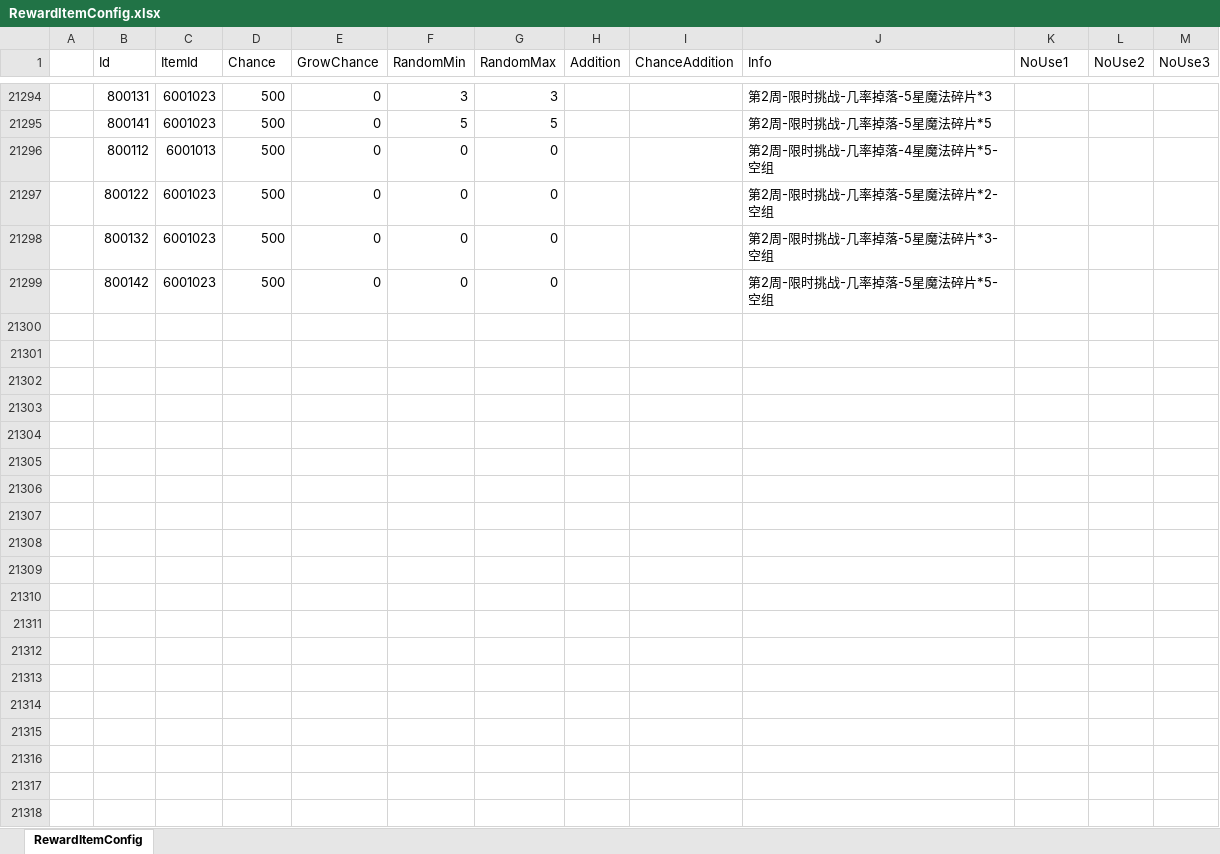
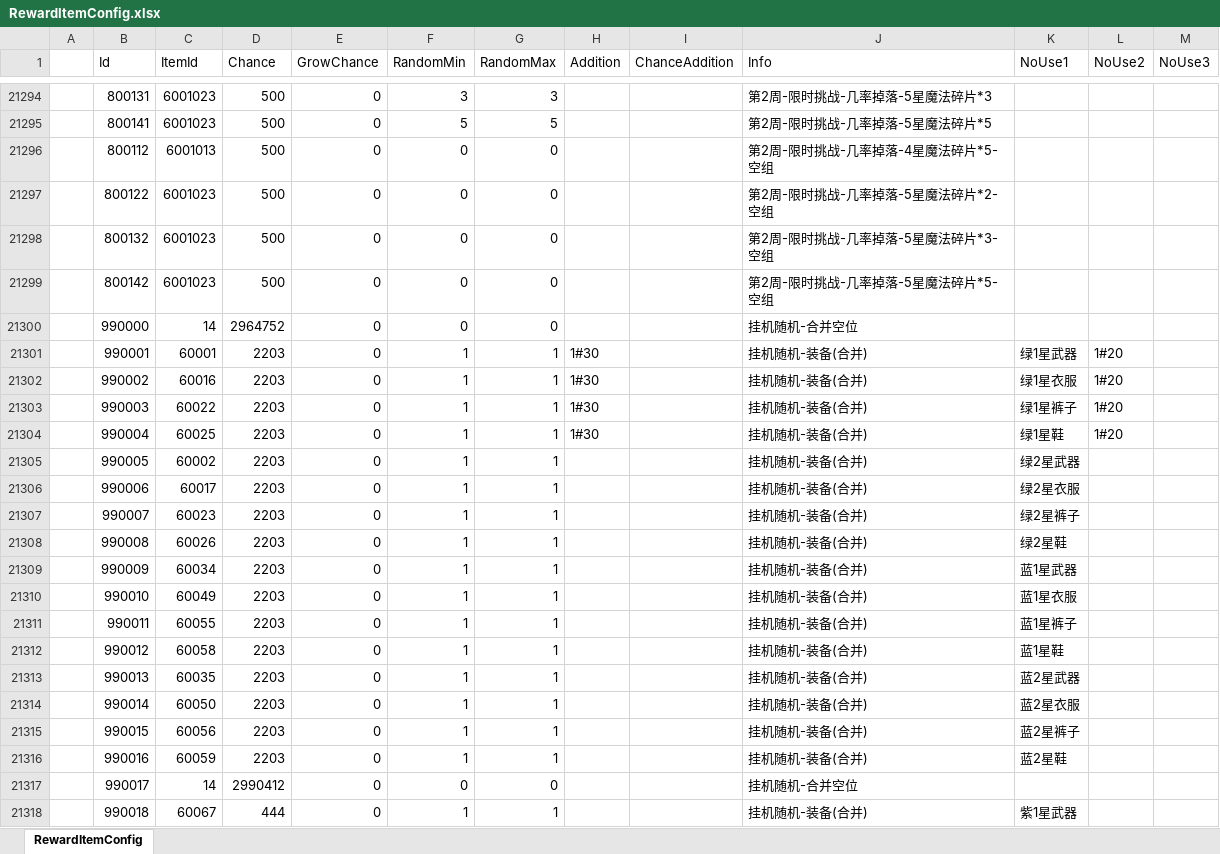
Before and after one commit to a772616239/TimeSpaceGirl1, an Excel workbook: data_execl/base_data/RewardItemConfig.xlsx, sheet RewardItemConfig, drawn as a sheet; only a part is shown, gaps mark what is left out; values as stored, in another font and other column widths than the file's, no borders; the diff covers the shown part only; the diff names each change by its address in the sheet, - before the commit and + after, or states it on an @@ line.

```diff
--- a/data_execl/base_data/RewardItemConfig.xlsx (sheet RewardItemConfig)
+++ b/data_execl/base_data/RewardItemConfig.xlsx (sheet RewardItemConfig)
+row 21300:  | 990000 | 14 | 2964752 | 0 | 0 | 0 |  |  | 挂机随机-合并空位
+row 21301:  | 990001 | 60001 | 2203 | 0 | 1 | 1 | 1#30 |  | 挂机随机-装备(合并) | 绿1星武器 | 1#20
+row 21302:  | 990002 | 60016 | 2203 | 0 | 1 | 1 | 1#30 |  | 挂机随机-装备(合并) | 绿1星衣服 | 1#20
+row 21303:  | 990003 | 60022 | 2203 | 0 | 1 | 1 | 1#30 |  | 挂机随机-装备(合并) | 绿1星裤子 | 1#20
+row 21304:  | 990004 | 60025 | 2203 | 0 | 1 | 1 | 1#30 |  | 挂机随机-装备(合并) | 绿1星鞋 | 1#20
+row 21305:  | 990005 | 60002 | 2203 | 0 | 1 | 1 |  |  | 挂机随机-装备(合并) | 绿2星武器
+row 21306:  | 990006 | 60017 | 2203 | 0 | 1 | 1 |  |  | 挂机随机-装备(合并) | 绿2星衣服
+row 21307:  | 990007 | 60023 | 2203 | 0 | 1 | 1 |  |  | 挂机随机-装备(合并) | 绿2星裤子
+row 21308:  | 990008 | 60026 | 2203 | 0 | 1 | 1 |  |  | 挂机随机-装备(合并) | 绿2星鞋
+row 21309:  | 990009 | 60034 | 2203 | 0 | 1 | 1 |  |  | 挂机随机-装备(合并) | 蓝1星武器
+row 21310:  | 990010 | 60049 | 2203 | 0 | 1 | 1 |  |  | 挂机随机-装备(合并) | 蓝1星衣服
+row 21311:  | 990011 | 60055 | 2203 | 0 | 1 | 1 |  |  | 挂机随机-装备(合并) | 蓝1星裤子
+row 21312:  | 990012 | 60058 | 2203 | 0 | 1 | 1 |  |  | 挂机随机-装备(合并) | 蓝1星鞋
+row 21313:  | 990013 | 60035 | 2203 | 0 | 1 | 1 |  |  | 挂机随机-装备(合并) | 蓝2星武器
+row 21314:  | 990014 | 60050 | 2203 | 0 | 1 | 1 |  |  | 挂机随机-装备(合并) | 蓝2星衣服
+row 21315:  | 990015 | 60056 | 2203 | 0 | 1 | 1 |  |  | 挂机随机-装备(合并) | 蓝2星裤子
+row 21316:  | 990016 | 60059 | 2203 | 0 | 1 | 1 |  |  | 挂机随机-装备(合并) | 蓝2星鞋
+row 21317:  | 990017 | 14 | 2990412 | 0 | 0 | 0 |  |  | 挂机随机-合并空位
+row 21318:  | 990018 | 60067 | 444 | 0 | 1 | 1 |  |  | 挂机随机-装备(合并) | 紫1星武器
```
Also changed, not shown: 84 added rows elsewhere in this sheet, data_execl/base_data/MainLevelConfig.xlsx, data_execl/base_data/RewardGroup.xlsx, 1 other file.
